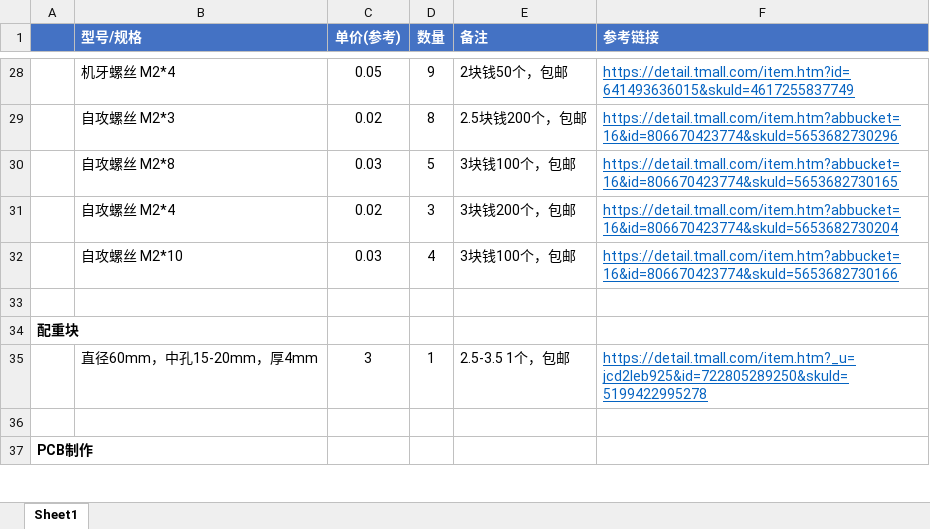
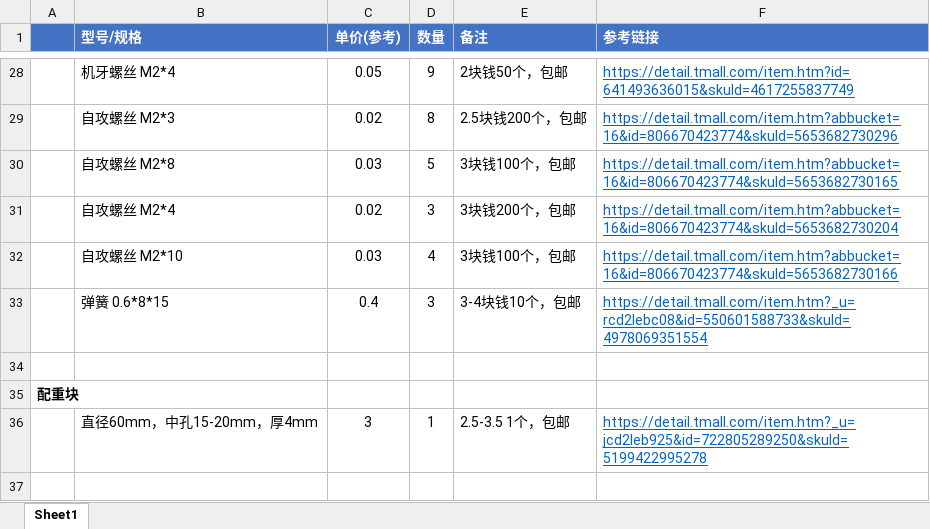
Before and after one commit to Cityforest2000/SpaceKat-V3-Mini, an Excel workbook: BOM of SpaceKat Mini Accessories.xlsx, sheet Sheet1, drawn as a sheet; only a part is shown, gaps mark what is left out; the shorter side is filled out with more unchanged rows; values as stored, in another font and other column widths than the file's, no borders; the diff names each change by its address in the sheet, - before the commit and + after, or states it on an @@ line.

Commit message:
Add files via upload

```diff
--- a/BOM of SpaceKat Mini Accessories.xlsx (sheet Sheet1)
+++ b/BOM of SpaceKat Mini Accessories.xlsx (sheet Sheet1)
+row 33:  | 弹簧 0.6*8*15 | 0.4 | 3 | 3-4块钱10个，包邮 | https://detail.tmall.com/item.htm?_u=rcd2lebc08&id=550601588733&skuId=4978069351554
```
